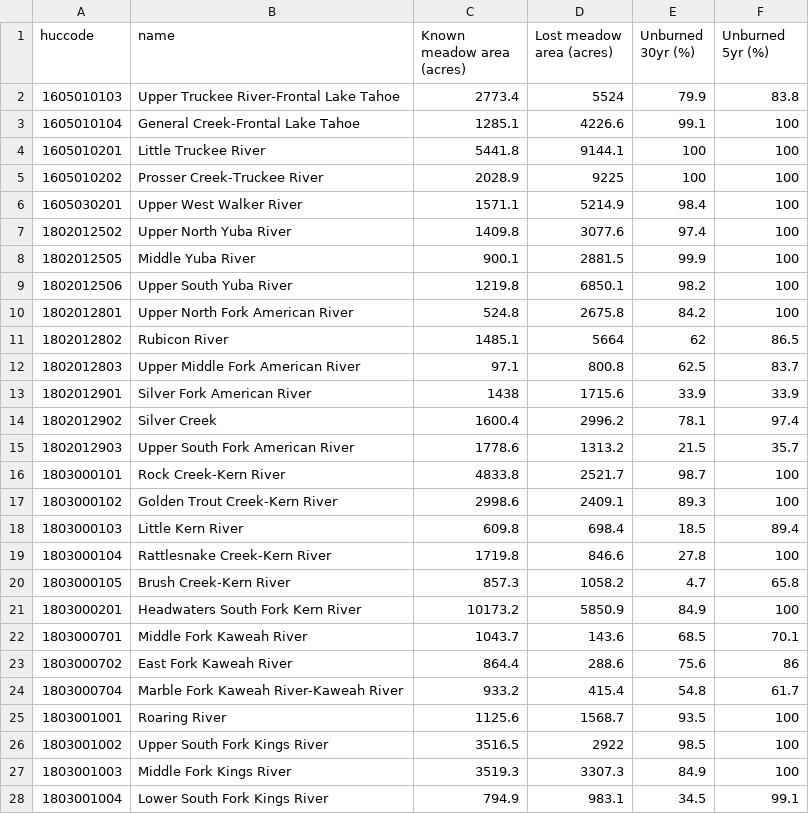
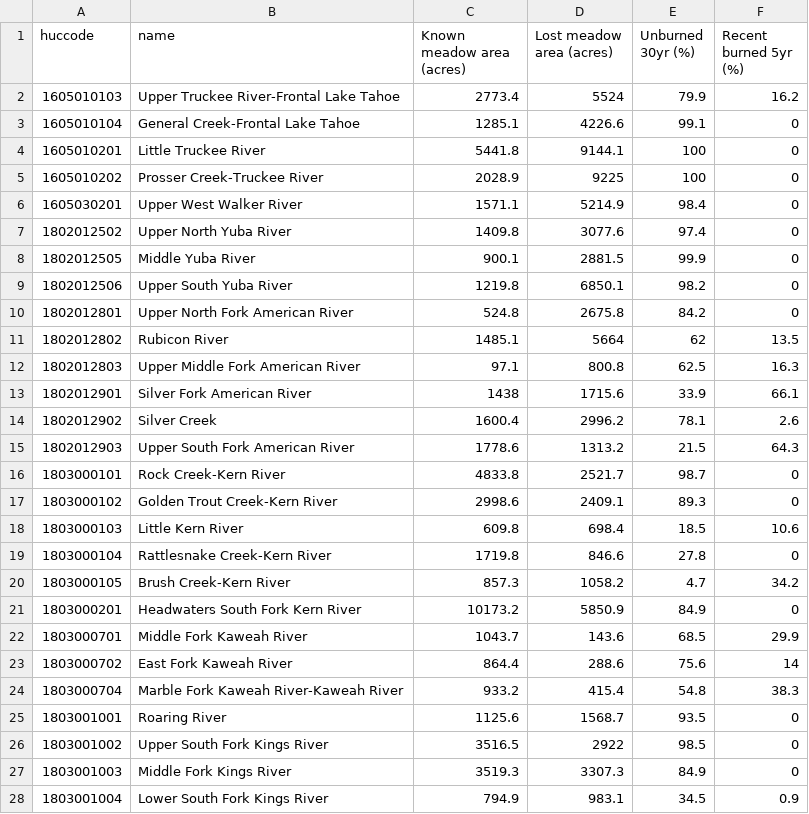
Before and after one commit to adamkc/kmp-watershed-prioritization, a CSV file: data/examples/sn60_lost_meadows_demo.csv, drawn as a sheet; only a part is shown; the diff covers the shown part only.

```diff
--- a/data/examples/sn60_lost_meadows_demo.csv
+++ b/data/examples/sn60_lost_meadows_demo.csv
@@ -1,28 +1,28 @@
-huccode,name,Known meadow area (acres),Lost meadow area (acres),Unburned 30yr (%),Unburned 5yr (%)
-1605010103,Upper Truckee River-Frontal Lake Tahoe,2773.4,5524,79.9,83.8
-1605010104,General Creek-Frontal Lake Tahoe,1285.1,4226.6,99.1,100
-1605010201,Little Truckee River,5441.8,9144.1,100,100
-1605010202,Prosser Creek-Truckee River,2028.9,9225,100,100
-1605030201,Upper West Walker River,1571.1,5214.9,98.4,100
-1802012502,Upper North Yuba River,1409.8,3077.6,97.4,100
-1802012505,Middle Yuba River,900.1,2881.5,99.9,100
-1802012506,Upper South Yuba River,1219.8,6850.1,98.2,100
-1802012801,Upper North Fork American River,524.8,2675.8,84.2,100
-1802012802,Rubicon River,1485.1,5664,62,86.5
-1802012803,Upper Middle Fork American River,97.1,800.8,62.5,83.7
-1802012901,Silver Fork American River,1438,1715.6,33.9,33.9
-1802012902,Silver Creek,1600.4,2996.2,78.1,97.4
-1802012903,Upper South Fork American River,1778.6,1313.2,21.5,35.7
-1803000101,Rock Creek-Kern River,4833.8,2521.7,98.7,100
-1803000102,Golden Trout Creek-Kern River,2998.6,2409.1,89.3,100
-1803000103,Little Kern River,609.8,698.4,18.5,89.4
-1803000104,Rattlesnake Creek-Kern River,1719.8,846.6,27.8,100
-1803000105,Brush Creek-Kern River,857.3,1058.2,4.7,65.8
-1803000201,Headwaters South Fork Kern River,10173.2,5850.9,84.9,100
-1803000701,Middle Fork Kaweah River,1043.7,143.6,68.5,70.1
-1803000702,East Fork Kaweah River,864.4,288.6,75.6,86
-1803000704,Marble Fork Kaweah River-Kaweah River,933.2,415.4,54.8,61.7
-1803001001,Roaring River,1125.6,1568.7,93.5,100
-1803001002,Upper South Fork Kings River,3516.5,2922,98.5,100
-1803001003,Middle Fork Kings River,3519.3,3307.3,84.9,100
-1803001004,Lower South Fork Kings River,794.9,983.1,34.5,99.1
+huccode,name,Known meadow area (acres),Lost meadow area (acres),Unburned 30yr (%),Recent burned 5yr (%)
+1605010103,Upper Truckee River-Frontal Lake Tahoe,2773.4,5524,79.9,16.2
+1605010104,General Creek-Frontal Lake Tahoe,1285.1,4226.6,99.1,0
+1605010201,Little Truckee River,5441.8,9144.1,100,0
+1605010202,Prosser Creek-Truckee River,2028.9,9225,100,0
+1605030201,Upper West Walker River,1571.1,5214.9,98.4,0
+1802012502,Upper North Yuba River,1409.8,3077.6,97.4,0
+1802012505,Middle Yuba River,900.1,2881.5,99.9,0
+1802012506,Upper South Yuba River,1219.8,6850.1,98.2,0
+1802012801,Upper North Fork American River,524.8,2675.8,84.2,0
+1802012802,Rubicon River,1485.1,5664,62,13.5
+1802012803,Upper Middle Fork American River,97.1,800.8,62.5,16.3
+1802012901,Silver Fork American River,1438,1715.6,33.9,66.1
+1802012902,Silver Creek,1600.4,2996.2,78.1,2.6
+1802012903,Upper South Fork American River,1778.6,1313.2,21.5,64.3
+1803000101,Rock Creek-Kern River,4833.8,2521.7,98.7,0
+1803000102,Golden Trout Creek-Kern River,2998.6,2409.1,89.3,0
+1803000103,Little Kern River,609.8,698.4,18.5,10.6
+1803000104,Rattlesnake Creek-Kern River,1719.8,846.6,27.8,0
+1803000105,Brush Creek-Kern River,857.3,1058.2,4.7,34.2
+1803000201,Headwaters South Fork Kern River,10173.2,5850.9,84.9,0
+1803000701,Middle Fork Kaweah River,1043.7,143.6,68.5,29.9
+1803000702,East Fork Kaweah River,864.4,288.6,75.6,14
+1803000704,Marble Fork Kaweah River-Kaweah River,933.2,415.4,54.8,38.3
+1803001001,Roaring River,1125.6,1568.7,93.5,0
+1803001002,Upper South Fork Kings River,3516.5,2922,98.5,0
+1803001003,Middle Fork Kings River,3519.3,3307.3,84.9,0
+1803001004,Lower South Fork Kings River,794.9,983.1,34.5,0.9
```
Also changed, not shown: 33 edited cells elsewhere in this file, 2 other files.
